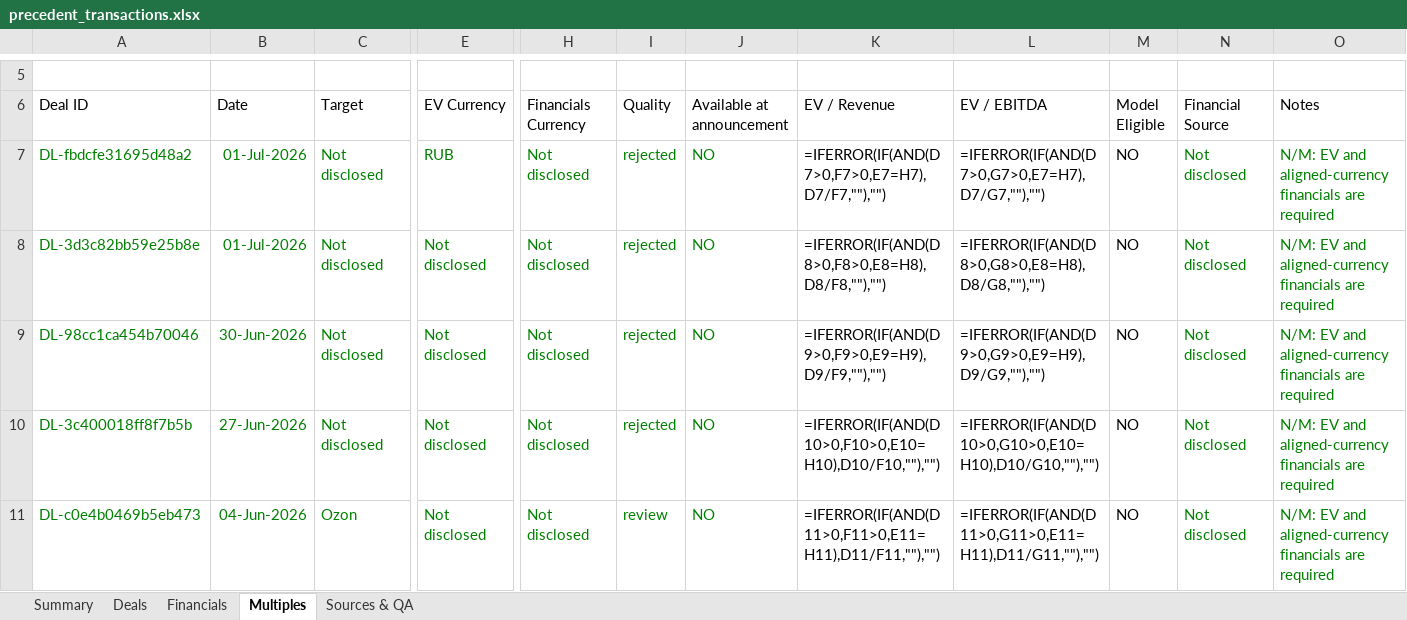
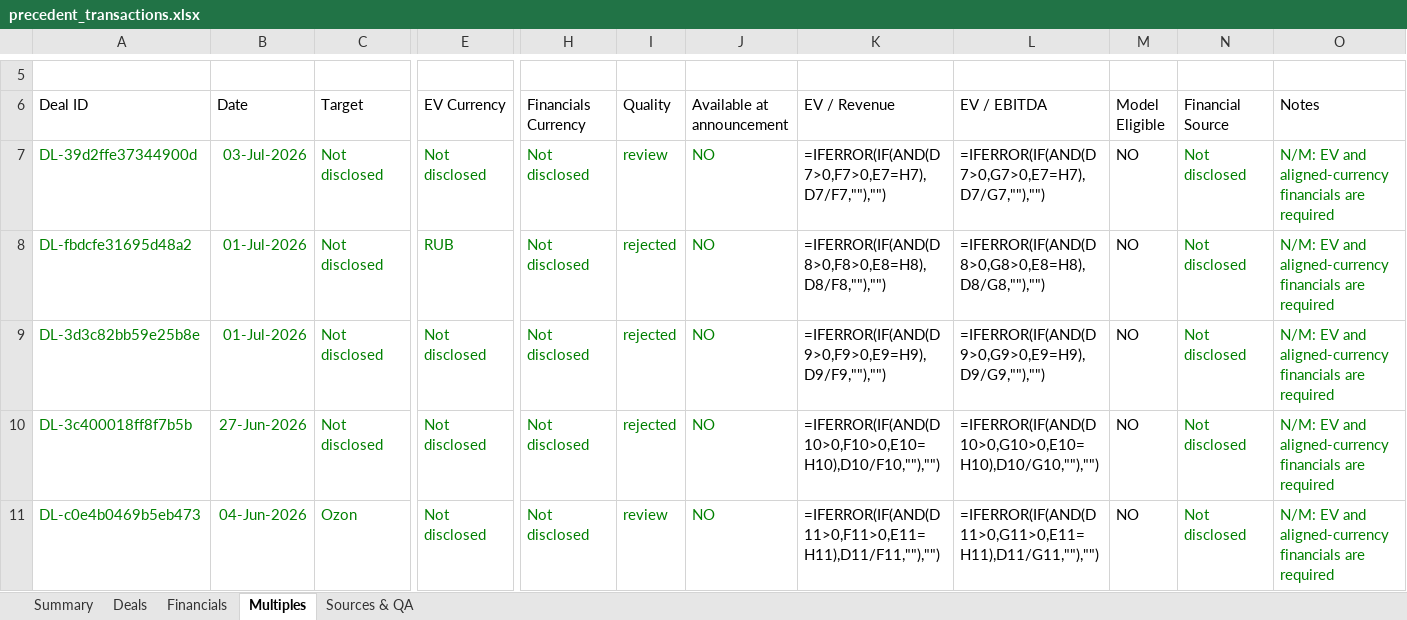
Before and after one commit to irisaurum/deal-markets-copilot, an Excel workbook: output/precedent_transactions.xlsx, sheet Multiples, drawn as a sheet; only a part is shown, gaps mark what is left out; values as stored, in another font and other column widths than the file's, no borders; formulas without a stored value are shown as written; table styles not drawn; removed rows and columns are numbered as before the commit, all else as after; rows hold the shown columns only; the diff names each change by its address in the sheet, - before the commit and + after, or states it on an @@ line.

```diff
--- a/output/precedent_transactions.xlsx (sheet Multiples)
+++ b/output/precedent_transactions.xlsx (sheet Multiples)
+row 7: DL-39d2ffe37344900d | 03-Jul-2026 | Not disclosed | Not disclosed | Not disclosed | review | NO | =IFERROR(IF(AND(D7>0,F7>0,E7=H7),D7/F7,""),"") | =IFERROR(IF(AND(D7>0,G7>0,E7=H7),D7/G7,""),"") | NO | Not disclosed | N/M: EV and aligned-currency financials are required
-K8 (EV / Revenue): =IFERROR(IF(AND(D7>0,F7>0,E7=H7),D7/F7,""),"")
+K8 (EV / Revenue): =IFERROR(IF(AND(D8>0,F8>0,E8=H8),D8/F8,""),"")
-L8 (EV / EBITDA): =IFERROR(IF(AND(D7>0,G7>0,E7=H7),D7/G7,""),"")
+L8 (EV / EBITDA): =IFERROR(IF(AND(D8>0,G8>0,E8=H8),D8/G8,""),"")
-K9 (EV / Revenue): =IFERROR(IF(AND(D8>0,F8>0,E8=H8),D8/F8,""),"")
+K9 (EV / Revenue): =IFERROR(IF(AND(D9>0,F9>0,E9=H9),D9/F9,""),"")
-L9 (EV / EBITDA): =IFERROR(IF(AND(D8>0,G8>0,E8=H8),D8/G8,""),"")
+L9 (EV / EBITDA): =IFERROR(IF(AND(D9>0,G9>0,E9=H9),D9/G9,""),"")
-row 9: DL-98cc1ca454b70046 | 30-Jun-2026 | Not disclosed | Not disclosed | Not disclosed | rejected | NO | =IFERROR(IF(AND(D9>0,F9>0,E9=H9),D9/F9,""),"") | =IFERROR(IF(AND(D9>0,G9>0,E9=H9),D9/G9,""),"") | NO | Not disclosed | N/M: EV and aligned-currency financials are required
```
Also changed, not shown: sheet Sources & QA, sheet Deals, sheet Summary, formulas that keep their value, 5 other files.
